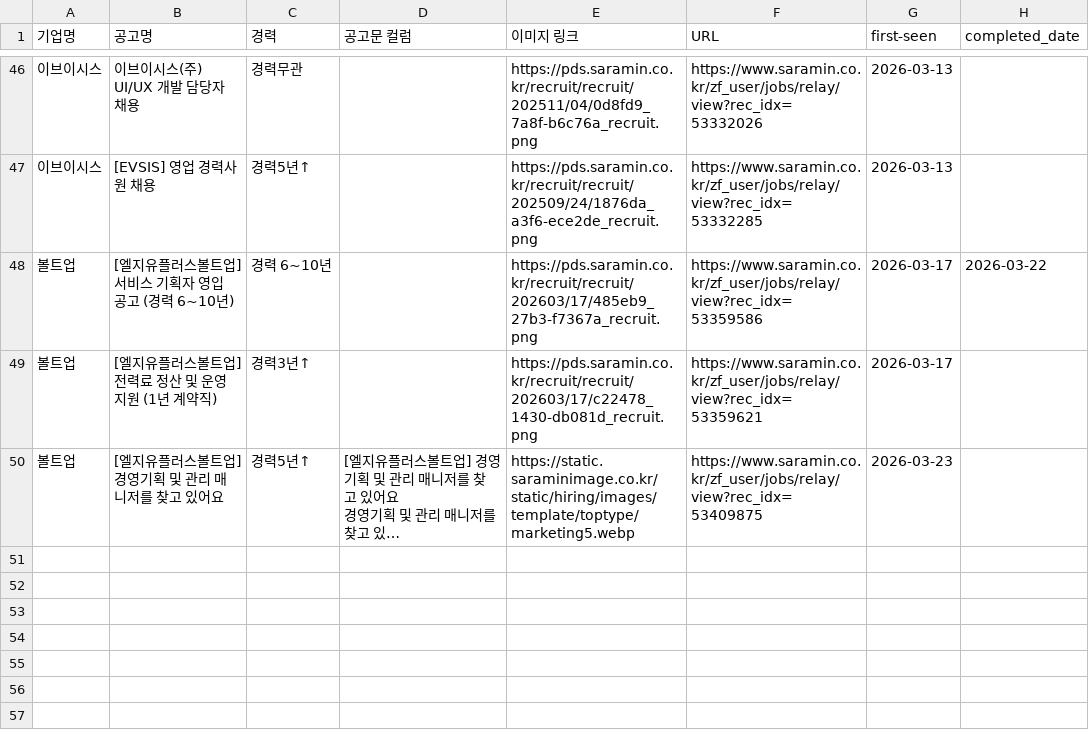
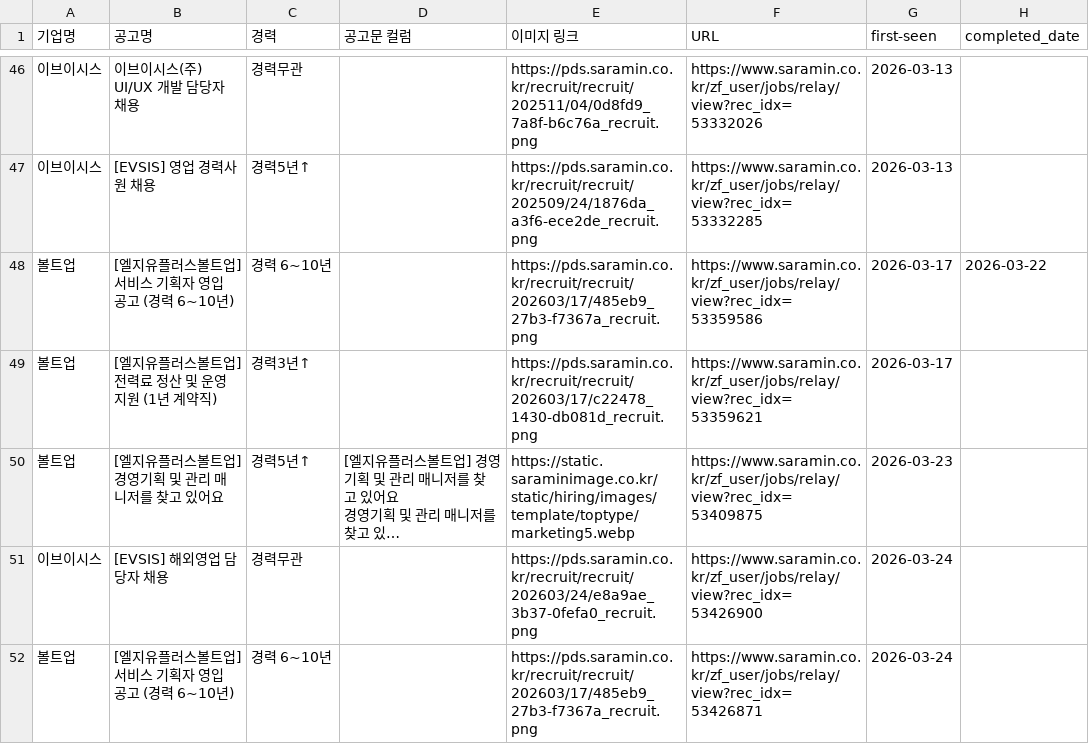
Before and after one commit to ian939/HR-crawler-updated, a CSV file: saramin_results.csv, drawn as a sheet; only a part is shown, gaps mark what is left out; long unchanged cells end in …; the diff covers the shown part only; the diff names each change by its address in the sheet, - before the commit and + after, or states it on an @@ line.

```diff
--- a/saramin_results.csv
+++ b/saramin_results.csv
+row 51: 이브이시스 | [EVSIS] 해외영업 담당자 채용 | 경력무관 |  | https://pds.saramin.co.kr/recruit/recruit/202603/24/e8a9ae_3b37-0fefa0_recruit.png | https://www.saramin.co.kr/zf_user/jobs/relay/view?rec_idx=53426900 | 2026-03-24
+row 52: 볼트업 | [엘지유플러스볼트업] 서비스 기획자 영입 공고 (경력 6~10년) | 경력 6~10년 |  | https://pds.saramin.co.kr/recruit/recruit/202603/17/485eb9_27b3-f7367a_recruit.png | https://www.saramin.co.kr/zf_user/jobs/relay/view?rec_idx=53426871 | 2026-03-24
```
Also changed, not shown: 1 added row and 1 edited cell elsewhere in this file, remember_results.csv, 1 other file.
